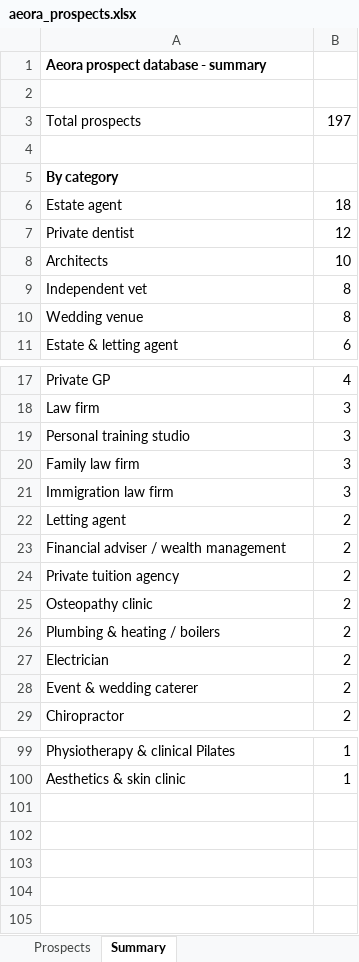
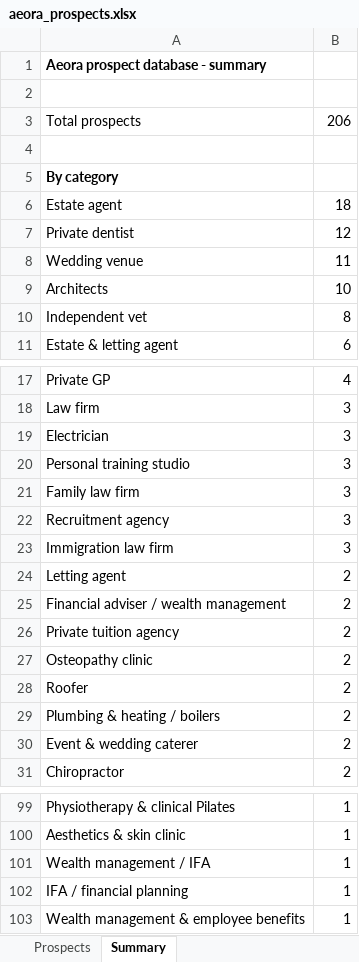
Before and after one commit to houghtonstudioco-afk/Houghton-property-partners, an Excel workbook: prospects/aeora_prospects.xlsx, sheet Summary, drawn as a sheet; only a part is shown, gaps mark what is left out; values as stored, in another font and other column widths than the file's, no borders; removed rows and columns are numbered as before the commit, all else as after; the diff covers the shown part only; the diff names each change by its address in the sheet, - before the commit and + after, or states it on an @@ line.

```diff
--- a/prospects/aeora_prospects.xlsx (sheet Summary)
+++ b/prospects/aeora_prospects.xlsx (sheet Summary)
-B3: 197
+B3: 206
+row 8: Wedding venue | 11
-row 10: Wedding venue | 8
+row 19: Electrician | 3
+row 22: Recruitment agency | 3
+row 28: Roofer | 2
-row 27: Electrician | 2
+row 101: Wealth management / IFA | 1
+row 102: IFA / financial planning | 1
+row 103: Wealth management & employee benefits | 1
```
Also changed, not shown: 2 removed rows elsewhere in this sheet, sheet Prospects, 2 other files.
